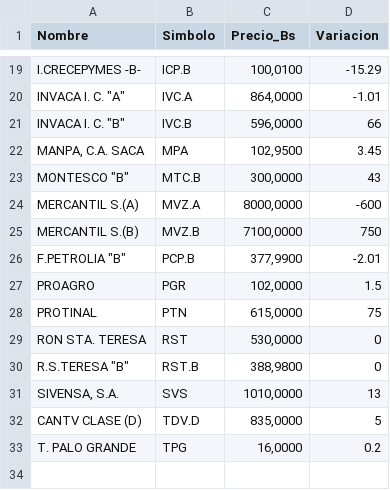
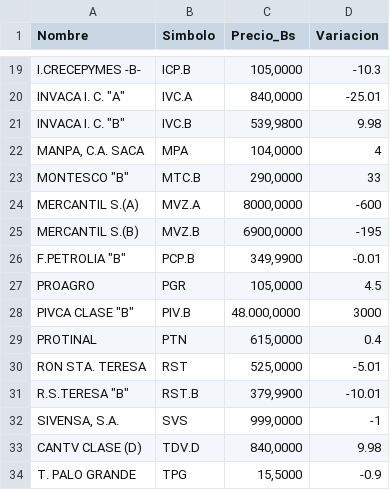
Before and after one commit to JoseAlirioCardoza/BVC, a CSV file: data_bvc_actual.csv, drawn as a sheet; only a part is shown, gaps mark what is left out; addresses are those after the commit; the diff covers the shown part only; the diff names each change by its address in the sheet, - before the commit and + after, or states it on an @@ line.

```diff
--- a/data_bvc_actual.csv
+++ b/data_bvc_actual.csv
-C19 (Precio_Bs): 100,0100
+C19 (Precio_Bs): 105,0000
-D19 (Variacion): -15.29
+D19 (Variacion): -10.3
-C20 (Precio_Bs): 864,0000
+C20 (Precio_Bs): 840,0000
-D20 (Variacion): -1.01
+D20 (Variacion): -25.01
-C21 (Precio_Bs): 596,0000
+C21 (Precio_Bs): 539,9800
-D21 (Variacion): 66
+D21 (Variacion): 9.98
-C22 (Precio_Bs): 102,9500
+C22 (Precio_Bs): 104,0000
-D22 (Variacion): 3.45
+D22 (Variacion): 4
-C23 (Precio_Bs): 300,0000
+C23 (Precio_Bs): 290,0000
-D23 (Variacion): 43
+D23 (Variacion): 33
-C25 (Precio_Bs): 7100,0000
+C25 (Precio_Bs): 6900,0000
-D25 (Variacion): 750
+D25 (Variacion): -195
-C26 (Precio_Bs): 377,9900
+C26 (Precio_Bs): 349,9900
-D26 (Variacion): -2.01
+D26 (Variacion): -0.01
-C27 (Precio_Bs): 102,0000
+C27 (Precio_Bs): 105,0000
-D27 (Variacion): 1.5
+D27 (Variacion): 4.5
+row 28: PIVCA CLASE "B" | PIV.B | 48.000,0000 | 3000
-D29 (Variacion): 75
+D29 (Variacion): 0.4
-C30 (Precio_Bs): 530,0000
+C30 (Precio_Bs): 525,0000
-D30 (Variacion): 0
+D30 (Variacion): -5.01
-C31 (Precio_Bs): 388,9800
+C31 (Precio_Bs): 379,9900
-D31 (Variacion): 0
+D31 (Variacion): -10.01
-C32 (Precio_Bs): 1010,0000
+C32 (Precio_Bs): 999,0000
-D32 (Variacion): 13
+D32 (Variacion): -1
-C33 (Precio_Bs): 835,0000
+C33 (Precio_Bs): 840,0000
-D33 (Variacion): 5
+D33 (Variacion): 9.98
-C34 (Precio_Bs): 16,0000
+C34 (Precio_Bs): 15,5000
-D34 (Variacion): 0.2
+D34 (Variacion): -0.9
```
Also changed, not shown: 31 edited cells elsewhere in this file.
